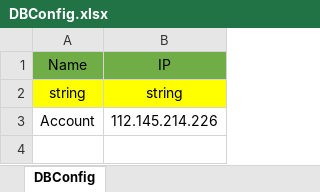
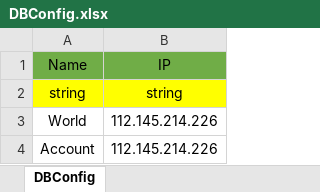
Before and after one commit to newmri/Core, an Excel workbook: Document/Data/Server/DBConfig.xlsx, sheet DBConfig, drawn as a sheet; values as stored, in another font and other column widths than the file's, no borders; the diff names each change by its address in the sheet, - before the commit and + after, or states it on an @@ line.

```diff
--- a/Document/Data/Server/DBConfig.xlsx (sheet DBConfig)
+++ b/Document/Data/Server/DBConfig.xlsx (sheet DBConfig)
+row 3: World | 112.145.214.226
```
Also changed, not shown: Document/Data/Server/ServerConfig.xlsx, 41 other files.
